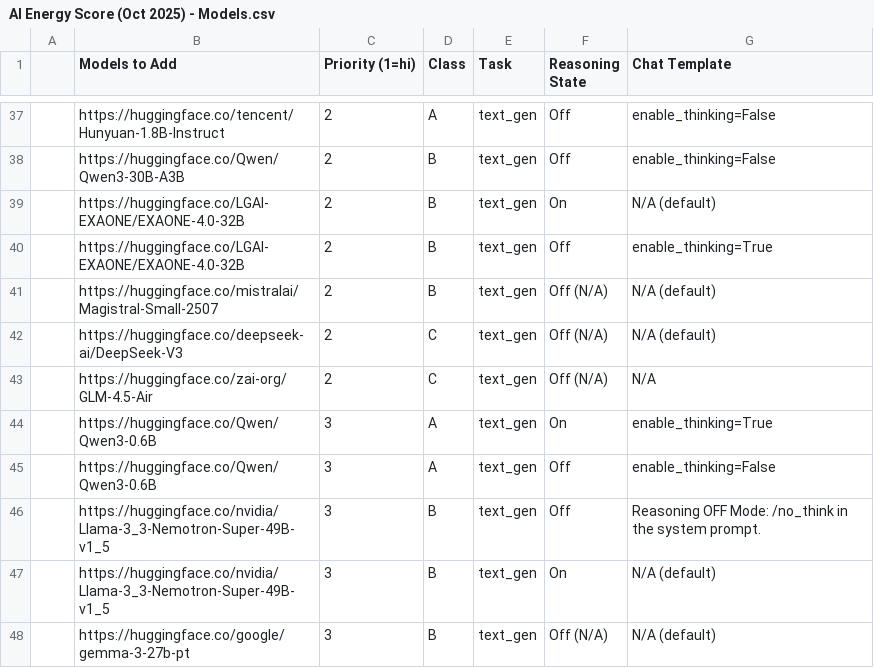
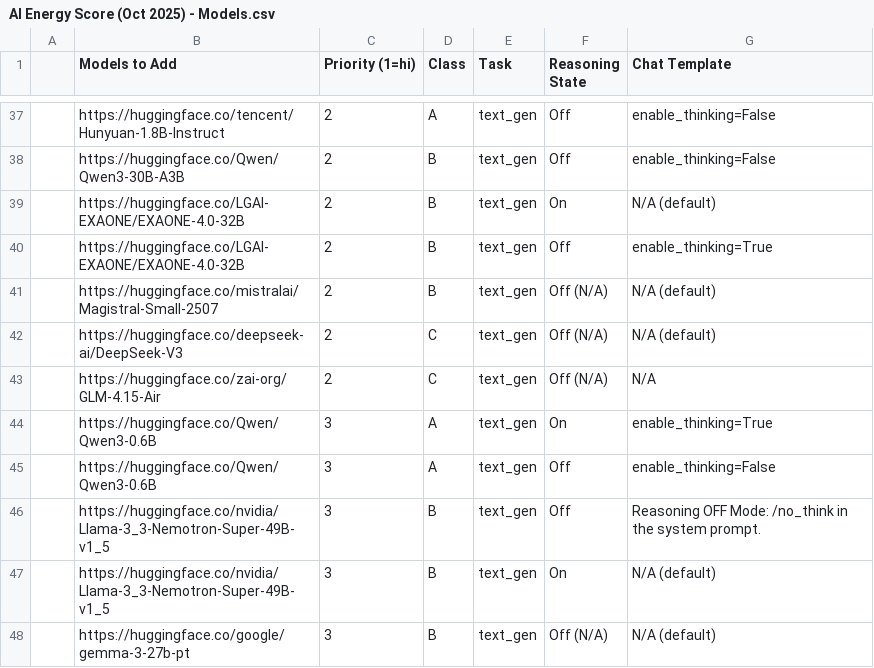
Before and after one commit to scottcha/AIEnergyScore, a CSV file: AI Energy Score (Oct 2025) - Models.csv, drawn as a sheet; only a part is shown, gaps mark what is left out.

```diff
--- a/AI Energy Score (Oct 2025) - Models.csv
+++ b/AI Energy Score (Oct 2025) - Models.csv
@@ -58,3 +58,3 @@
 ,https://huggingface.co/deepseek-ai/DeepSeek-V3,2,C,text_gen,Off (N/A),N/A (default)
-,https://huggingface.co/zai-org/GLM-4.5-Air,2,C,text_gen,Off (N/A),N/A
+,https://huggingface.co/zai-org/GLM-4.15-Air,2,C,text_gen,Off (N/A),N/A
 ,https://huggingface.co/Qwen/Qwen3-0.6B,3,A,text_gen,On,enable_thinking=True
```
Also changed, not shown: 2 other files.
